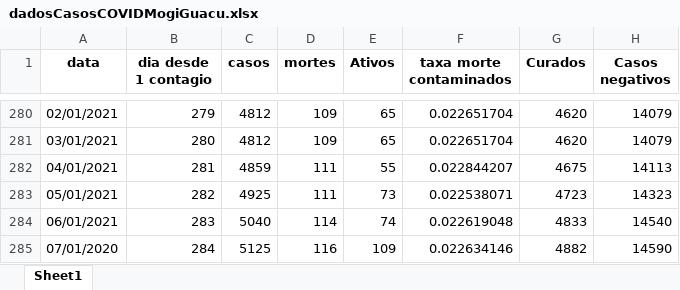
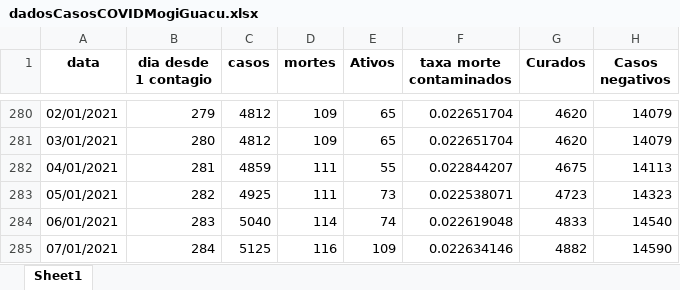
Before and after one commit to Zamariolo/MogiOpenData, an Excel workbook: Dados/dadosCasosCOVIDMogiGuacu.xlsx, sheet Sheet1, drawn as a sheet; only a part is shown, gaps mark what is left out; values as stored, in another font and other column widths than the file's, no borders; the diff names each change by its address in the sheet, - before the commit and + after, or states it on an @@ line.

```diff
--- a/Dados/dadosCasosCOVIDMogiGuacu.xlsx (sheet Sheet1)
+++ b/Dados/dadosCasosCOVIDMogiGuacu.xlsx (sheet Sheet1)
-A285 (data): 07/01/2020
+A285 (data): 07/01/2021
```
Also changed, not shown: Dados/dadosIsolamento.xlsx, 6 other files.
